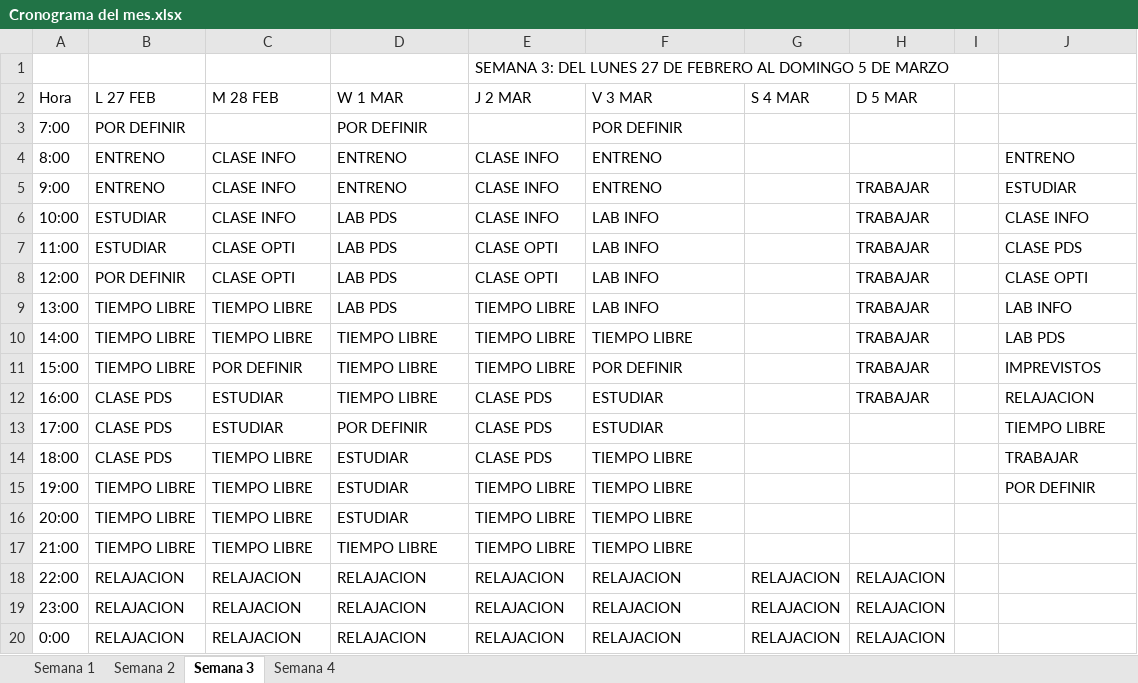
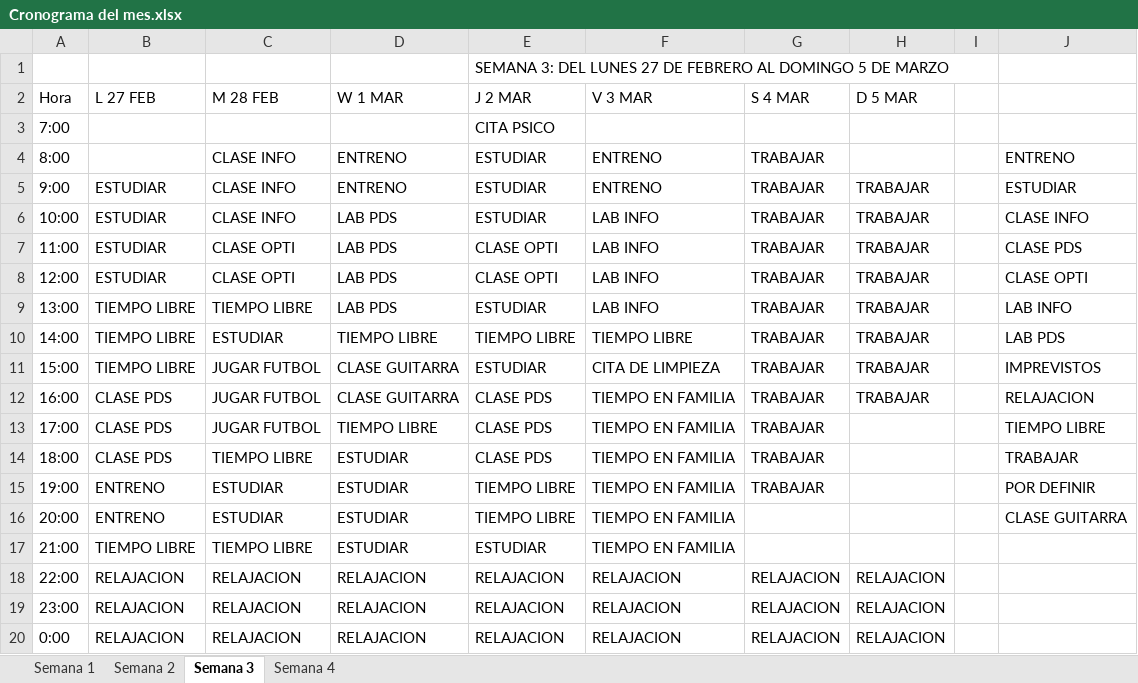
Before and after one commit to JoseOrtiz23/Calendario-de-Actividades, an Excel workbook: Cronograma del mes.xlsx, sheet Semana 3, drawn as a sheet; values as stored, in another font and other column widths than the file's, no cell formats; table styles not drawn; the diff names each change by its address in the sheet, - before the commit and + after, or states it on an @@ line.

Commit message:
Cambios realizados hasta el 5 de Marzo

```diff
--- a/Cronograma del mes.xlsx (sheet Semana 3)
+++ b/Cronograma del mes.xlsx (sheet Semana 3)
-B3 (L 27 FEB): POR DEFINIR
+B3 (L 27 FEB): (empty)
-D3 (W 1 MAR): POR DEFINIR
+D3 (W 1 MAR): (empty)
-E3 (J 2 MAR): (empty)
+E3 (J 2 MAR): CITA PSICO
-F3 (V 3 MAR): POR DEFINIR
+F3 (V 3 MAR): (empty)
-B4 (L 27 FEB): ENTRENO
+B4 (L 27 FEB): (empty)
-E4:E6 (J 2 MAR): CLASE INFO
+E4:E6 (J 2 MAR): ESTUDIAR
-G4:G15 (S 4 MAR): (empty)
+G4:G15 (S 4 MAR): TRABAJAR
-B5 (L 27 FEB): ENTRENO
+B5 (L 27 FEB): ESTUDIAR
-B8 (L 27 FEB): POR DEFINIR
+B8 (L 27 FEB): ESTUDIAR
-E9 (J 2 MAR): TIEMPO LIBRE
+E9 (J 2 MAR): ESTUDIAR
-C10 (M 28 FEB): TIEMPO LIBRE
+C10 (M 28 FEB): ESTUDIAR
-C11 (M 28 FEB): POR DEFINIR
+C11 (M 28 FEB): JUGAR FUTBOL
-D11:D12 (W 1 MAR): TIEMPO LIBRE
+D11:D12 (W 1 MAR): CLASE GUITARRA
-E11 (J 2 MAR): TIEMPO LIBRE
+E11 (J 2 MAR): ESTUDIAR
-F11 (V 3 MAR): POR DEFINIR
+F11 (V 3 MAR): CITA DE LIMPIEZA
-C12:C13 (M 28 FEB): ESTUDIAR
+C12:C13 (M 28 FEB): JUGAR FUTBOL
-F12:F13 (V 3 MAR): ESTUDIAR
+F12:F13 (V 3 MAR): TIEMPO EN FAMILIA
-D13 (W 1 MAR): POR DEFINIR
+D13 (W 1 MAR): TIEMPO LIBRE
-F14:F17 (V 3 MAR): TIEMPO LIBRE
+F14:F17 (V 3 MAR): TIEMPO EN FAMILIA
-B15:B16 (L 27 FEB): TIEMPO LIBRE
+B15:B16 (L 27 FEB): ENTRENO
-C15:C16 (M 28 FEB): TIEMPO LIBRE
+C15:C16 (M 28 FEB): ESTUDIAR
-J16: (empty)
+J16: CLASE GUITARRA
-D17 (W 1 MAR): TIEMPO LIBRE
+D17 (W 1 MAR): ESTUDIAR
-E17 (J 2 MAR): TIEMPO LIBRE
+E17 (J 2 MAR): ESTUDIAR
```
Also changed, not shown: sheet Semana 4, cell formats.
